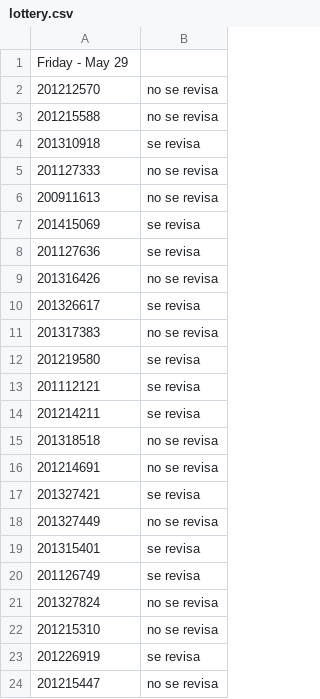
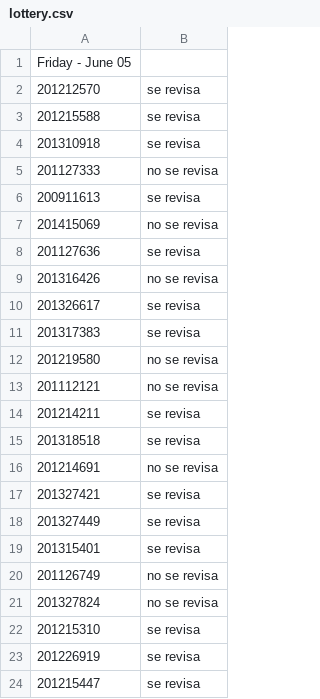
Before and after one commit to niveku/MC, a CSV file: Talleres/Taller2/lottery.csv, drawn as a sheet.

```diff
--- a/Talleres/Taller2/lottery.csv
+++ b/Talleres/Taller2/lottery.csv
@@ -1,8 +1,8 @@
-Friday - May 29
-201212570,no se revisa
-201215588,no se revisa
+Friday - June 05
+201212570,se revisa
+201215588,se revisa
 201310918,se revisa
 201127333,no se revisa
-200911613,no se revisa
-201415069,se revisa
+200911613,se revisa
+201415069,no se revisa
 201127636,se revisa
@@ -10,15 +10,15 @@ Friday - May 29
 201326617,se revisa
-201317383,no se revisa
-201219580,se revisa
-201112121,se revisa
+201317383,se revisa
+201219580,no se revisa
+201112121,no se revisa
 201214211,se revisa
-201318518,no se revisa
+201318518,se revisa
 201214691,no se revisa
 201327421,se revisa
-201327449,no se revisa
+201327449,se revisa
 201315401,se revisa
-201126749,se revisa
+201126749,no se revisa
 201327824,no se revisa
-201215310,no se revisa
+201215310,se revisa
 201226919,se revisa
-201215447,no se revisa
+201215447,se revisa
```
Also changed, not shown: 2 other files.
